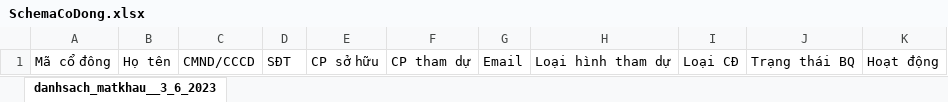
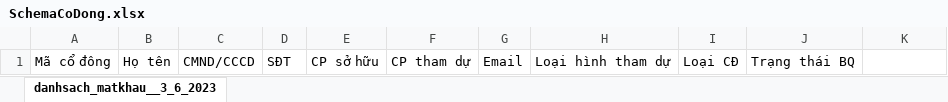
Before and after one commit to hoangtrieudeveloper/vote_cms, an Excel workbook: public/files/SchemaCoDong.xlsx, sheet danhsach_matkhau__3_6_2023, drawn as a sheet; values as stored, in another font and other column widths than the file's, no borders; the diff names each change by its address in the sheet, - before the commit and + after, or states it on an @@ line.

Commit message:
Update quan ly co dong

```diff
--- a/public/files/SchemaCoDong.xlsx (sheet danhsach_matkhau__3_6_2023)
+++ b/public/files/SchemaCoDong.xlsx (sheet danhsach_matkhau__3_6_2023)
-K1: Hoạt động
+K1: (empty)
```
Also changed, not shown: 16 other files.
